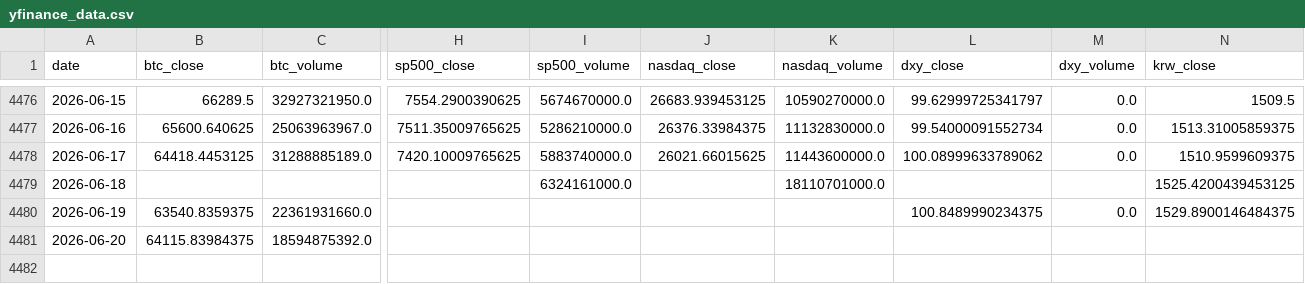
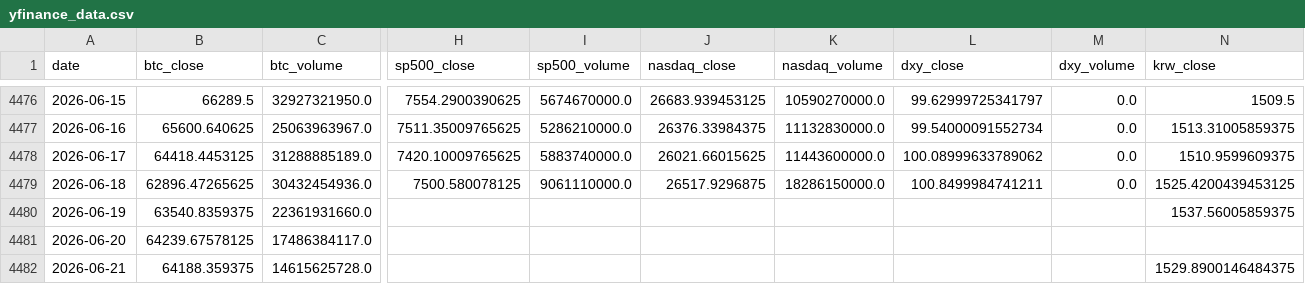
Before and after one commit to mooja4870-cyber/btc_forecast, a CSV file: data/raw/yfinance_data.csv, drawn as a sheet; only a part is shown, gaps mark what is left out; rows hold the shown columns only; the diff names each change by its address in the sheet, - before the commit and + after, or states it on an @@ line.

```diff
--- a/data/raw/yfinance_data.csv
+++ b/data/raw/yfinance_data.csv
-B4479 (btc_close): (empty)
+B4479 (btc_close): 62896.47265625
-C4479 (btc_volume): (empty)
+C4479 (btc_volume): 30432454936.0
-H4479 (sp500_close): (empty)
+H4479 (sp500_close): 7500.580078125
-I4479 (sp500_volume): 6324161000.0
+I4479 (sp500_volume): 9061110000.0
-J4479 (nasdaq_close): (empty)
+J4479 (nasdaq_close): 26517.9296875
-K4479 (nasdaq_volume): 18110701000.0
+K4479 (nasdaq_volume): 18286150000.0
-L4479 (dxy_close): (empty)
+L4479 (dxy_close): 100.8499984741211
-M4479 (dxy_volume): (empty)
+M4479 (dxy_volume): 0.0
-L4480 (dxy_close): 100.8489990234375
+L4480 (dxy_close): (empty)
-M4480 (dxy_volume): 0.0
+M4480 (dxy_volume): (empty)
-N4480 (krw_close): 1529.8900146484375
+N4480 (krw_close): 1537.56005859375
-B4481 (btc_close): 64115.83984375
+B4481 (btc_close): 64239.67578125
-C4481 (btc_volume): 18594875392.0
+C4481 (btc_volume): 17486384117.0
+row 4482: 2026-06-21 | 64188.359375 | 14615625728.0 |  |  |  |  |  |  | 1529.8900146484375
```
Also changed, not shown: 53 other files.
